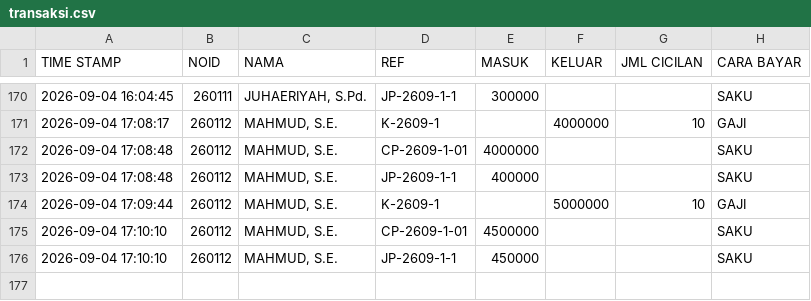
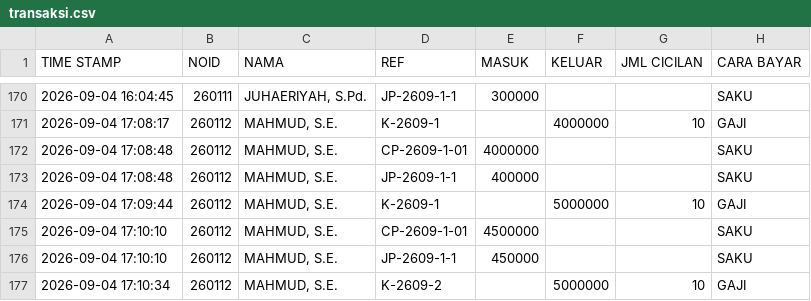
Before and after one commit to nexalone/KGP, a CSV file: data/transaksi.csv, drawn as a sheet; only a part is shown, gaps mark what is left out.

Commit message:
Update transaksi.csv - 2026-09-04T10:10:36.734Z

```diff
--- a/data/transaksi.csv
+++ b/data/transaksi.csv
@@ -176 +176,2 @@ TIME STAMP,NOID,NAMA,REF,MASUK,KELUAR,JML CICILAN,CARA BAYAR
 2026-09-04 17:10:10,260112,"MAHMUD, S.E.",JP-2609-1-1,450000,,,SAKU
+2026-09-04 17:10:34,260112,"MAHMUD, S.E.",K-2609-2,,5000000,10,GAJI
```
